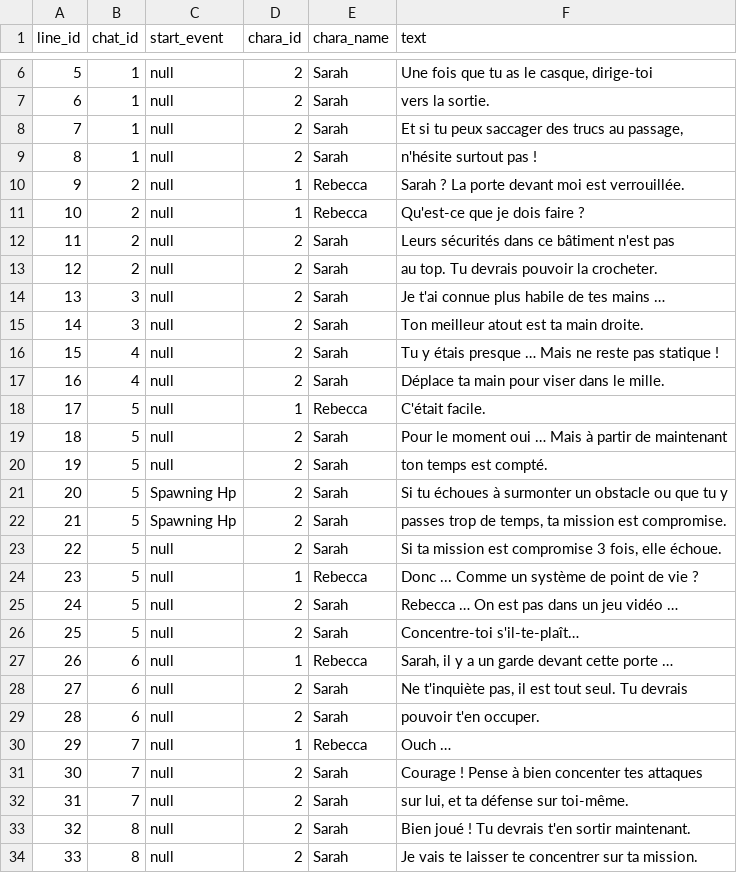
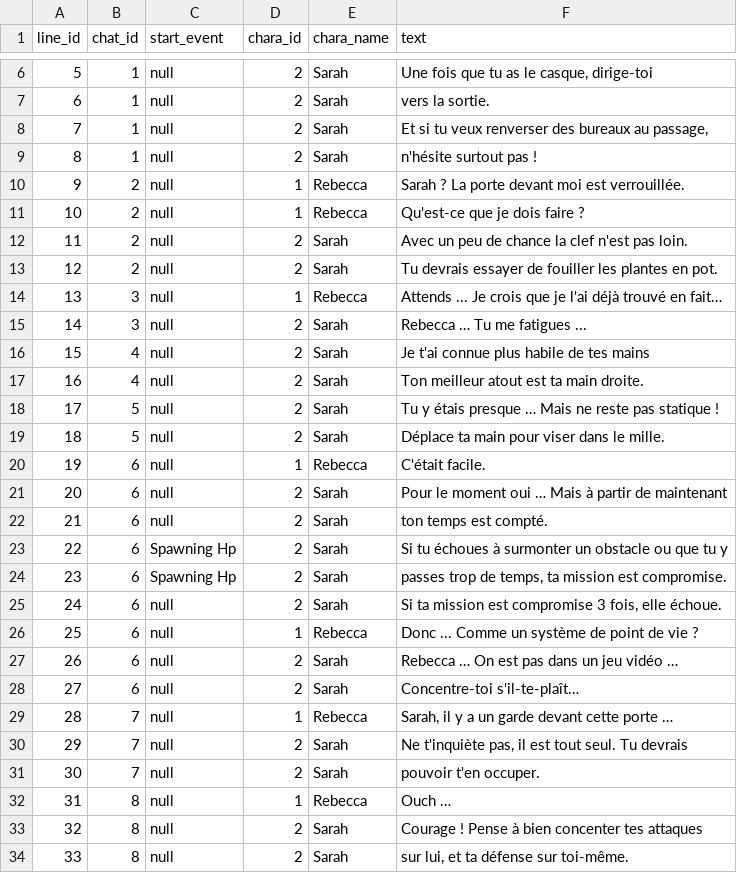
Before and after one commit to sunsigne/RebeccasReleasing, a CSV file: RebeccasReleasing/ressources/data/dialogues/french/lvl01.csv, drawn as a sheet; only a part is shown, gaps mark what is left out; removed rows and columns are numbered as before the commit, all else as after; the diff covers the shown part only; the diff names each change by its address in the sheet, - before the commit and + after, or states it on an @@ line.

Commit message:
patch for the looting-key-event in lvl 1

```diff
--- a/RebeccasReleasing/ressources/data/dialogues/french/lvl01.csv
+++ b/RebeccasReleasing/ressources/data/dialogues/french/lvl01.csv
-F8 (text): …si tu peux saccager des trucs au passage,
+F8 (text): …si tu veux renverser des bureaux au passage,
-F12 (text): Leurs sécurités dans ce bâtiment n'est pas
+F12 (text): Avec un peu de chance la clef n'est pas loin.
-F13 (text): au top. Tu devrais pouvoir la crocheter.
+F13 (text): Tu devrais essayer de fouiller les plantes en pot.
-D14 (chara_id): 2
+D14 (chara_id): 1
-E14 (chara_name): Sarah
+E14 (chara_name): Rebecca
-F14 (text): Je t'ai connue plus habile de tes mains …
+F14 (text): Attends ... Je crois que je l'ai déjà trouvé en fait…
-F15 (text): Ton meilleur atout est ta main droite.
+F15 (text): Rebecca … Tu me fatigues ...
-F16 (text): Tu y étais presque … Mais ne reste pas statique !
+F16 (text): Je t'ai connue plus habile de tes mains
-F17 (text): Déplace ta main pour viser dans le mille.
+F17 (text): Ton meilleur atout est ta main droite.
-row 18: 17 | 5 | null | 1 | Rebecca | C'était facile.
@@ column A (line_id) renumbered from row 18 down @@
-F18 (text): Pour le moment oui … Mais à partir de maintenant
+F18 (text): Tu y étais presque … Mais ne reste pas statique !
-F19 (text): ton temps est compté.
+F19 (text): Déplace ta main pour viser dans le mille.
+row 20: 19 | 6 | null | 1 | Rebecca | C'était facile.
+row 21: 20 | 6 | null | 2 | Sarah | Pour le moment oui … Mais à partir de maintenant
+row 22: 21 | 6 | null | 2 | Sarah | ton temps est compté.
-B23:B25 (chat_id): 5
+B23:B25 (chat_id): 6
-row 24: 23 | 5 | null | 1 | Rebecca | Donc ... Comme un système de point de vie ?
-row 25: 24 | 5 | null | 2 | Sarah | Rebecca … On est pas dans un jeu vidéo …
-row 26: 25 | 5 | null | 2 | Sarah | Concentre-toi s'il-te-plaît…
-F26 (text): Sarah, il y a un garde devant cette porte …
+F26 (text): Donc ... Comme un système de point de vie ?
-F27 (text): Ne t'inquiète pas, il est tout seul. Tu devrais
+F27 (text): Rebecca … On est pas dans un jeu vidéo …
-F28 (text): pouvoir t'en occuper.
+F28 (text): Concentre-toi s'il-te-plaît…
-F29 (text): Ouch …
+F29 (text): Sarah, il y a un garde devant cette porte …
-F30 (text): Courage ! Pense à bien concenter tes attaques
+F30 (text): Ne t'inquiète pas, il est tout seul. Tu devrais
-F31 (text): sur lui, et ta défense sur toi-même.
+F31 (text): pouvoir t'en occuper.
+row 32: 31 | 8 | null | 1 | Rebecca | Ouch …
-F33 (text): Bien joué ! Tu devrais t'en sortir maintenant.
+F33 (text): Courage ! Pense à bien concenter tes attaques
-F34 (text): Je vais te laisser te concentrer sur ta mission.
+F34 (text): sur lui, et ta défense sur toi-même.
```
Also changed, not shown: 2 added rows and 6 edited cells elsewhere in this file, RebeccasReleasing/ressources/data/dialogues/english/lvl01.csv.
